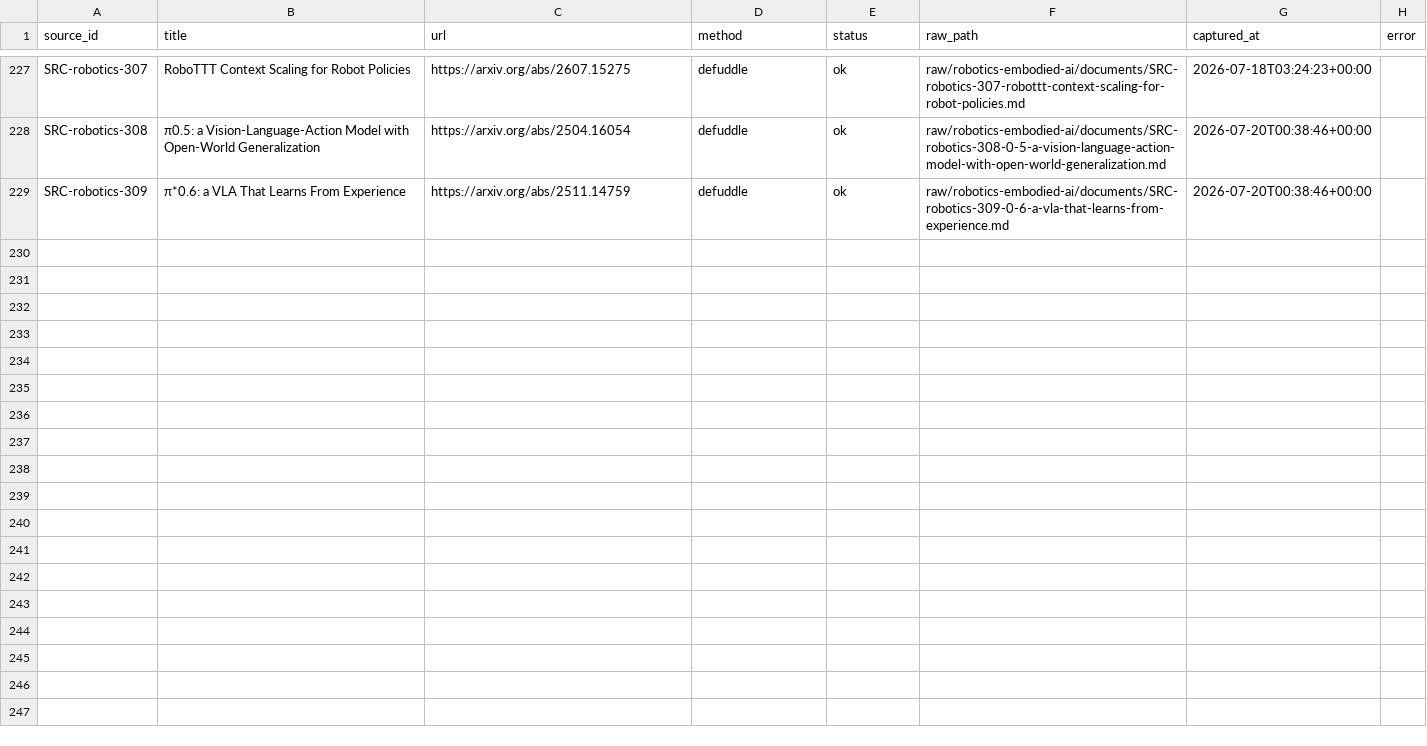
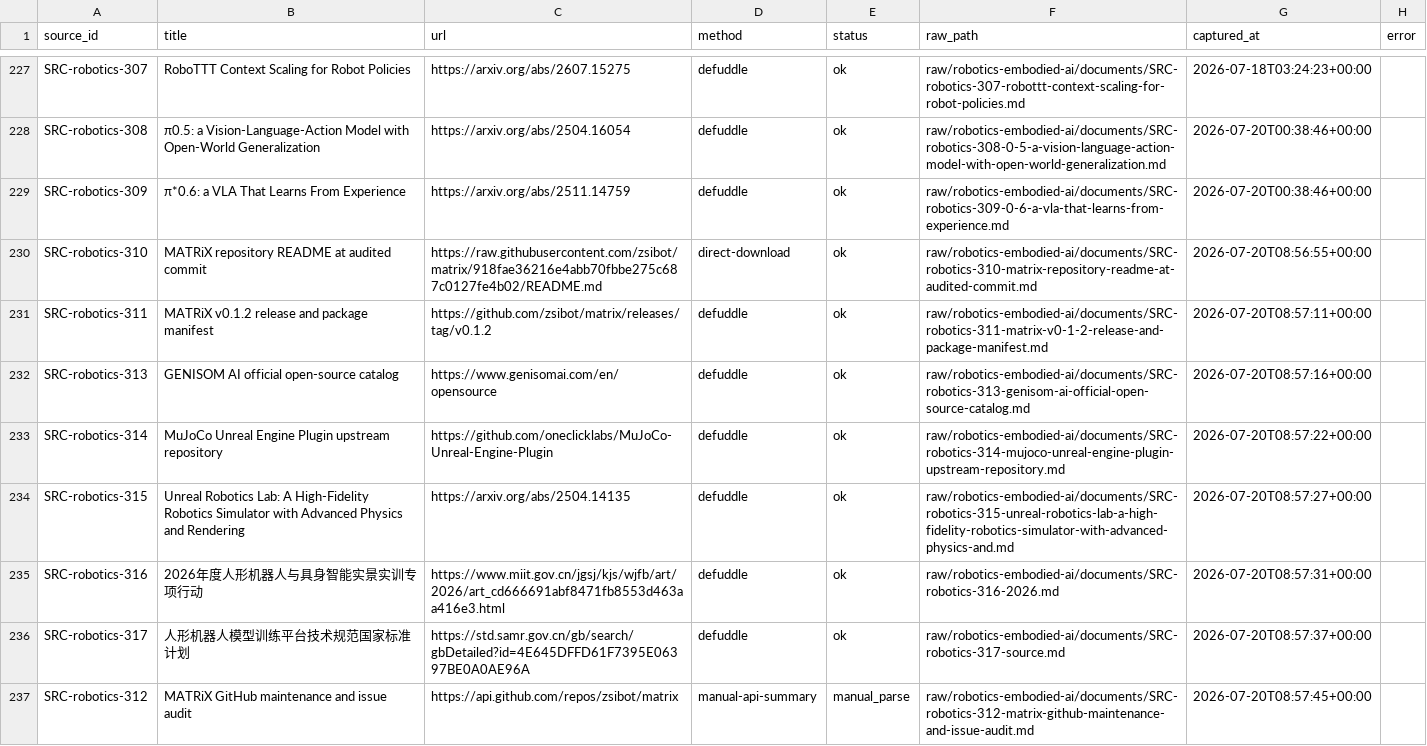
Before and after one commit to terryma2024/industry_analysis, a CSV file: raw/robotics-embodied-ai/documents/source_capture_manifest.csv, drawn as a sheet; only a part is shown, gaps mark what is left out.

```diff
--- a/raw/robotics-embodied-ai/documents/source_capture_manifest.csv
+++ b/raw/robotics-embodied-ai/documents/source_capture_manifest.csv
@@ -229 +229,9 @@ SRC-robotics-308,π0.5: a Vision-Language-Action Model with Open-World Generaliz
 SRC-robotics-309,π*0.6: a VLA That Learns From Experience,https://arxiv.org/abs/2511.14759,defuddle,ok,raw/robotics-embodied-ai/documents/SRC-robotics-309-0-6-a-vla-that-learns-from-experience.md,2026-07-20T00:38:46+00:00,
+SRC-robotics-310,MATRiX repository README at audited commit,https://raw.githubusercontent.com/zsibot/matrix/918fae36216e4abb70fbbe275c687c0127fe4b02/README.md,direct-download,ok,raw/robotics-embodied-ai/documents/SRC-robotics-310-matrix-repository-readme-at-audited-commit.md,2026-07-20T08:56:55+00:00,
+SRC-robotics-311,MATRiX v0.1.2 release and package manifest,https://github.com/zsibot/matrix/releases/tag/v0.1.2,defuddle,ok,raw/robotics-embodied-ai/documents/SRC-robotics-311-matrix-v0-1-2-release-and-package-manifest.md,2026-07-20T08:57:11+00:00,
+SRC-robotics-313,GENISOM AI official open-source catalog,https://www.genisomai.com/en/opensource,defuddle,ok,raw/robotics-embodied-ai/documents/SRC-robotics-313-genisom-ai-official-open-source-catalog.md,2026-07-20T08:57:16+00:00,
+SRC-robotics-314,MuJoCo Unreal Engine Plugin upstream repository,https://github.com/oneclicklabs/MuJoCo-Unreal-Engine-Plugin,defuddle,ok,raw/robotics-embodied-ai/documents/SRC-robotics-314-mujoco-unreal-engine-plugin-upstream-repository.md,2026-07-20T08:57:22+00:00,
+SRC-robotics-315,Unreal Robotics Lab: A High-Fidelity Robotics Simulator with Advanced Physics and Rendering,https://arxiv.org/abs/2504.14135,defuddle,ok,raw/robotics-embodied-ai/documents/SRC-robotics-315-unreal-robotics-lab-a-high-fidelity-robotics-simulator-with-advanced-physics-and.md,2026-07-20T08:57:27+00:00,
+SRC-robotics-316,2026年度人形机器人与具身智能实景实训专项行动,https://www.miit.gov.cn/jgsj/kjs/wjfb/art/2026/art_cd666691abf8471fb8553d463aa416e3.html,defuddle,ok,raw/robotics-embodied-ai/documents/SRC-robotics-316-2026.md,2026-07-20T08:57:31+00:00,
+SRC-robotics-317,人形机器人模型训练平台技术规范国家标准计划,https://std.samr.gov.cn/gb/search/gbDetailed?id=4E645DFFD61F7395E06397BE0A0AE96A,defuddle,ok,raw/robotics-embodied-ai/documents/SRC-robotics-317-source.md,2026-07-20T08:57:37+00:00,
+SRC-robotics-312,MATRiX GitHub maintenance and issue audit,https://api.github.com/repos/zsibot/matrix,manual-api-summary,manual_parse,raw/robotics-embodied-ai/documents/SRC-robotics-312-matrix-github-maintenance-and-issue-audit.md,2026-07-20T08:57:45+00:00,
```
Also changed, not shown: knowledge/robotics-embodied-ai/sources.csv, 19 other files.
